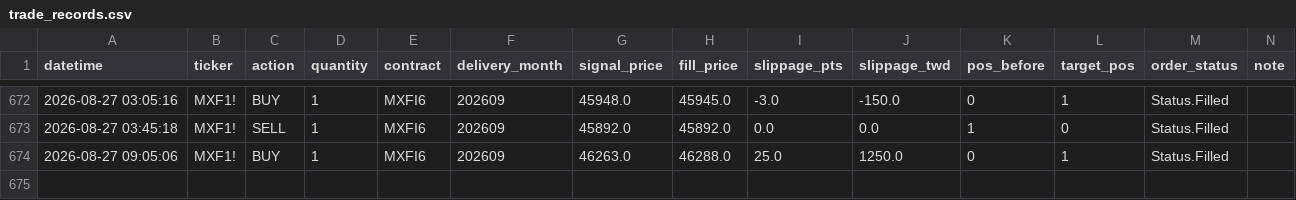
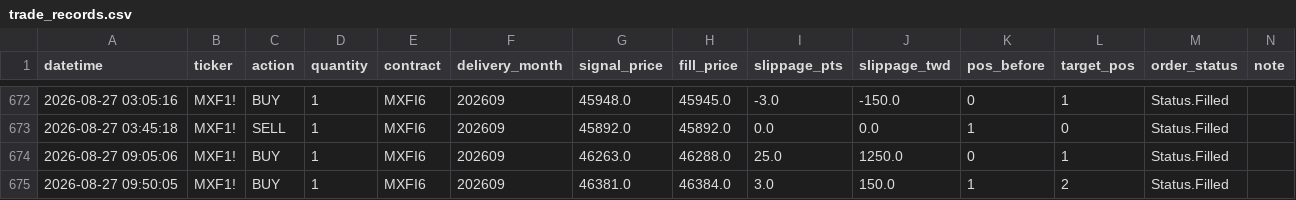
Before and after one commit to KevinYang515/trading-dashboard, a CSV file: logs/trade_records.csv, drawn as a sheet; only a part is shown, gaps mark what is left out; the diff names each change by its address in the sheet, - before the commit and + after, or states it on an @@ line.

Commit message:
trade: 2026-08-27 09:50:05

```diff
--- a/logs/trade_records.csv
+++ b/logs/trade_records.csv
+row 675: 2026-08-27 09:50:05 | MXF1! | BUY | 1 | MXFI6 | 202609 | 46381.0 | 46384.0 | 3.0 | 150.0 | 1 | 2 | Status.Filled
```
